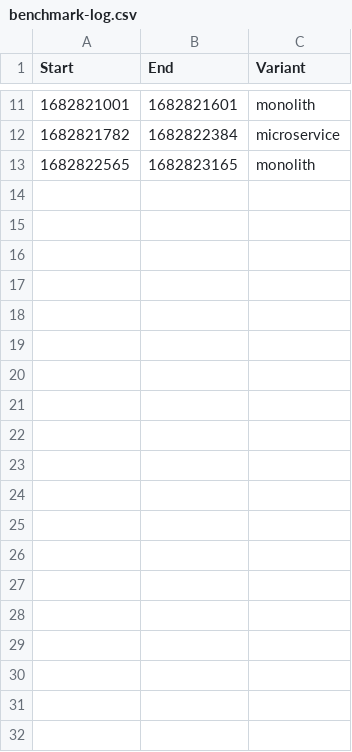
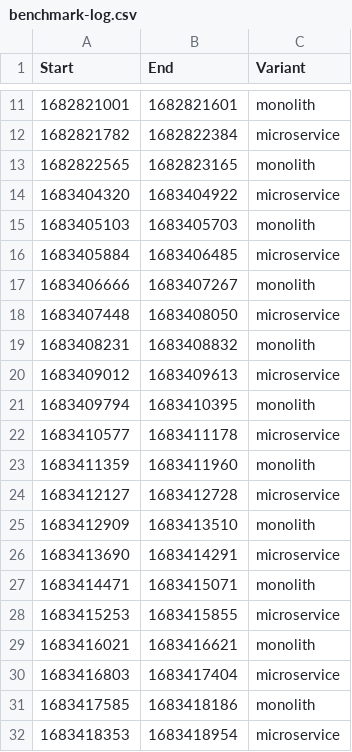
Before and after one commit to twobiers/software-architecture-sustainability-experiment, a CSV file: results/case-study-dungeon/benchmark-log.csv, drawn as a sheet; only a part is shown, gaps mark what is left out; the diff covers the shown part only; the diff names each change by its address in the sheet, - before the commit and + after, or states it on an @@ line.

```diff
--- a/results/case-study-dungeon/benchmark-log.csv
+++ b/results/case-study-dungeon/benchmark-log.csv
+row 14: 1683404320 | 1683404922 | microservice
+row 15: 1683405103 | 1683405703 | monolith
+row 16: 1683405884 | 1683406485 | microservice
+row 17: 1683406666 | 1683407267 | monolith
+row 18: 1683407448 | 1683408050 | microservice
+row 19: 1683408231 | 1683408832 | monolith
+row 20: 1683409012 | 1683409613 | microservice
+row 21: 1683409794 | 1683410395 | monolith
+row 22: 1683410577 | 1683411178 | microservice
+row 23: 1683411359 | 1683411960 | monolith
+row 24: 1683412127 | 1683412728 | microservice
+row 25: 1683412909 | 1683413510 | monolith
+row 26: 1683413690 | 1683414291 | microservice
+row 27: 1683414471 | 1683415071 | monolith
+row 28: 1683415253 | 1683415855 | microservice
+row 29: 1683416021 | 1683416621 | monolith
+row 30: 1683416803 | 1683417404 | microservice
+row 31: 1683417585 | 1683418186 | monolith
+row 32: 1683418353 | 1683418954 | microservice
```
Also changed, not shown: 41 added rows elsewhere in this file, 1 other file.
